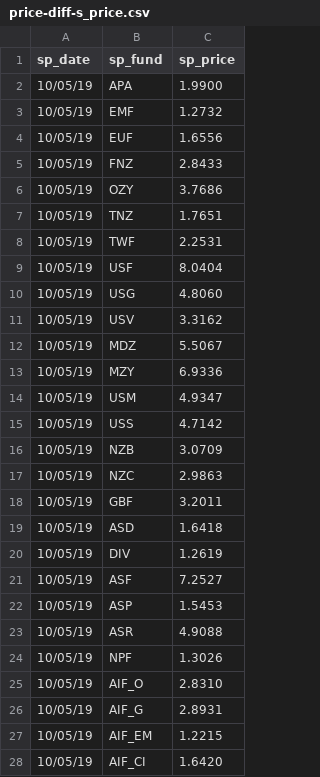
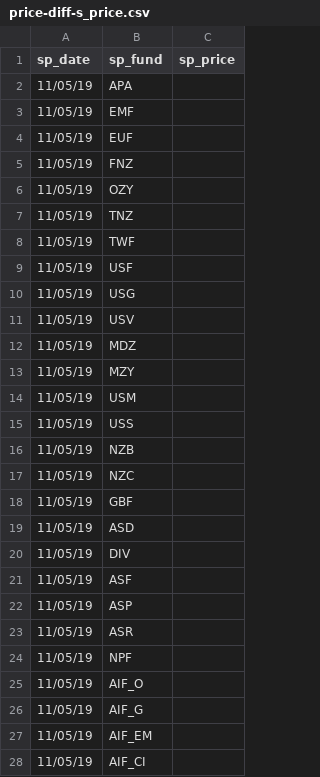
Before and after one commit to sam-matthews/funds, a CSV file: Data/price-diff-s_price.csv, drawn as a sheet; only a part is shown; the diff covers the shown part only.

Commit message:
daily prices

```diff
--- a/Data/price-diff-s_price.csv
+++ b/Data/price-diff-s_price.csv
@@ -1,28 +1,28 @@
 sp_date,sp_fund,sp_price
-10/05/19,APA,1.9900
-10/05/19,EMF,1.2732
-10/05/19,EUF,1.6556
-10/05/19,FNZ,2.8433
-10/05/19,OZY,3.7686
-10/05/19,TNZ,1.7651
-10/05/19,TWF,2.2531
-10/05/19,USF,8.0404
-10/05/19,USG,4.8060
-10/05/19,USV,3.3162
-10/05/19,MDZ,5.5067
-10/05/19,MZY,6.9336
-10/05/19,USM,4.9347
-10/05/19,USS,4.7142
-10/05/19,NZB,3.0709
-10/05/19,NZC,2.9863
-10/05/19,GBF,3.2011
-10/05/19,ASD,1.6418
-10/05/19,DIV,1.2619
-10/05/19,ASF,7.2527
-10/05/19,ASP,1.5453
-10/05/19,ASR,4.9088
-10/05/19,NPF,1.3026
-10/05/19,AIF_O,2.8310
-10/05/19,AIF_G,2.8931
-10/05/19,AIF_EM,1.2215
-10/05/19,AIF_CI,1.6420
+11/05/19,APA,
+11/05/19,EMF,
+11/05/19,EUF,
+11/05/19,FNZ,
+11/05/19,OZY,
+11/05/19,TNZ,
+11/05/19,TWF,
+11/05/19,USF,
+11/05/19,USG,
+11/05/19,USV,
+11/05/19,MDZ,
+11/05/19,MZY,
+11/05/19,USM,
+11/05/19,USS,
+11/05/19,NZB,
+11/05/19,NZC,
+11/05/19,GBF,
+11/05/19,ASD,
+11/05/19,DIV,
+11/05/19,ASF,
+11/05/19,ASP,
+11/05/19,ASR,
+11/05/19,NPF,
+11/05/19,AIF_O,
+11/05/19,AIF_G,
+11/05/19,AIF_EM,
+11/05/19,AIF_CI,
```
Also changed, not shown: 92 edited cells elsewhere in this file, Data/analysis-Super Fund Unit Calculation.csv, Data/portfolio-Kiwi Saver.csv, 9 other files.
